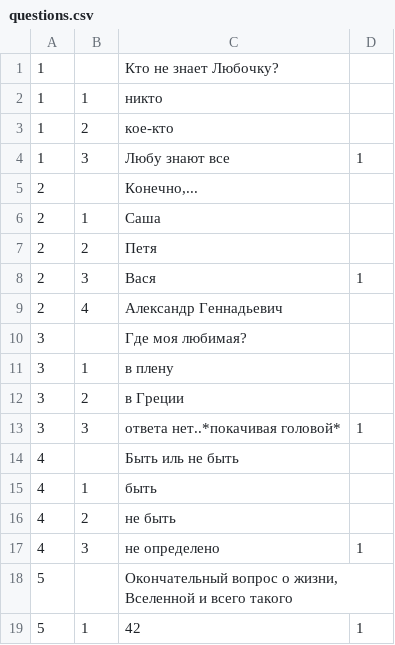
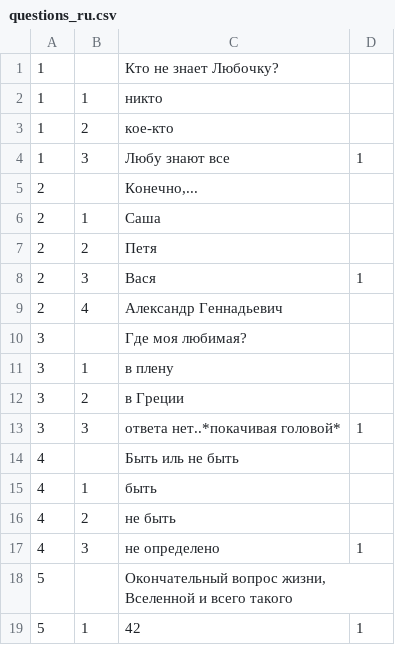
Before and after one commit to ezikvice/otus_spring, a CSV file: homework1/src/main/resources/questions_ru.csv (was homework1/src/main/resources/questions.csv), drawn as a sheet.

```diff
--- a/homework1/src/main/resources/questions.csv
+++ b/homework1/src/main/resources/questions_ru.csv
@@ -17,3 +17,3 @@
 4;3;не определено;1
-5;;Окончательный вопрос о жизни, Вселенной и всего такого;
+5;;Окончательный вопрос жизни, Вселенной и всего такого;
 5;1;42;1
```
Also changed, not shown: 7 other files.
